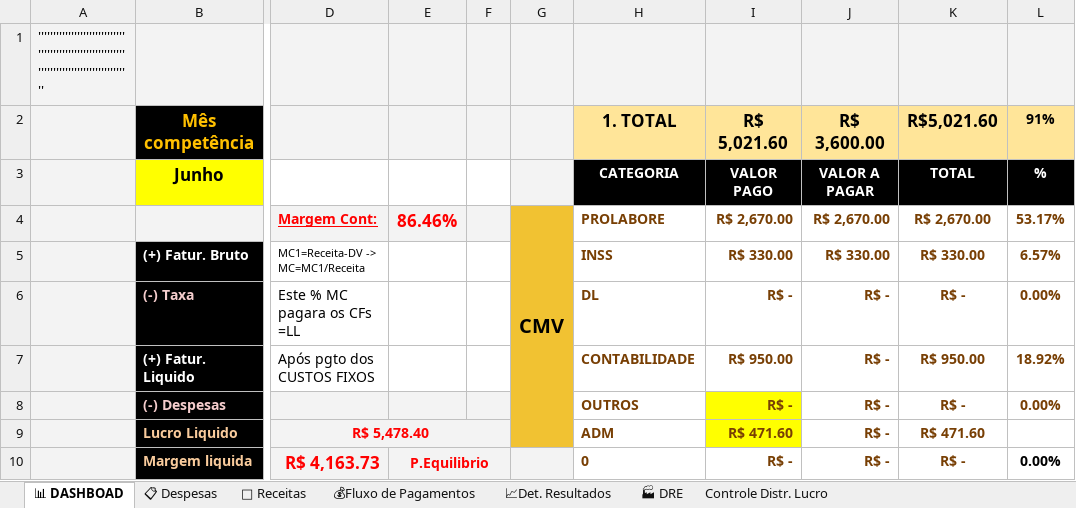
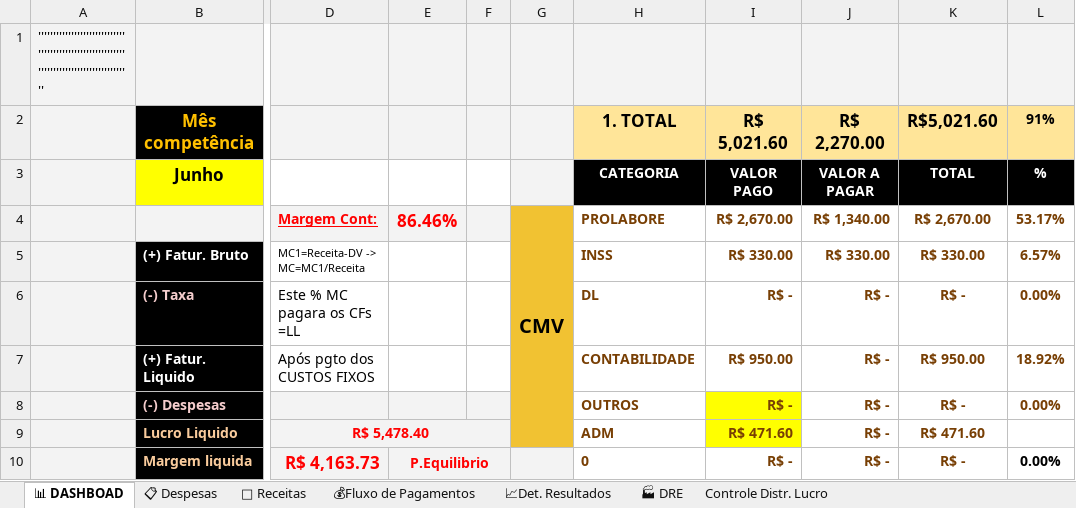
Before and after one commit to NevesPNG68/NVS-CONSULTORIA, an Excel workbook: DRE_NVS.xlsx, sheet 📊 DASHBOAD, drawn as a sheet; only a part is shown, gaps mark what is left out; values as stored, in another font and other column widths than the file's, no borders; charts and pictures and conditional formats not drawn; the diff names each change by its address in the sheet, - before the commit and + after, or states it on an @@ line.

```diff
--- a/DRE_NVS.xlsx (sheet 📊 DASHBOAD)
+++ b/DRE_NVS.xlsx (sheet 📊 DASHBOAD)
-J2: R$ 3,600.00
+J2: R$ 2,270.00
-J4 (R$ 2,270.00): R$ 2,670.00
+J4 (R$ 2,270.00): R$ 1,340.00
```
Also changed, not shown: sheet 📋 Despesas, sheet 💰Fluxo de Pagamentos, formulas that keep their value, charts or pictures.
